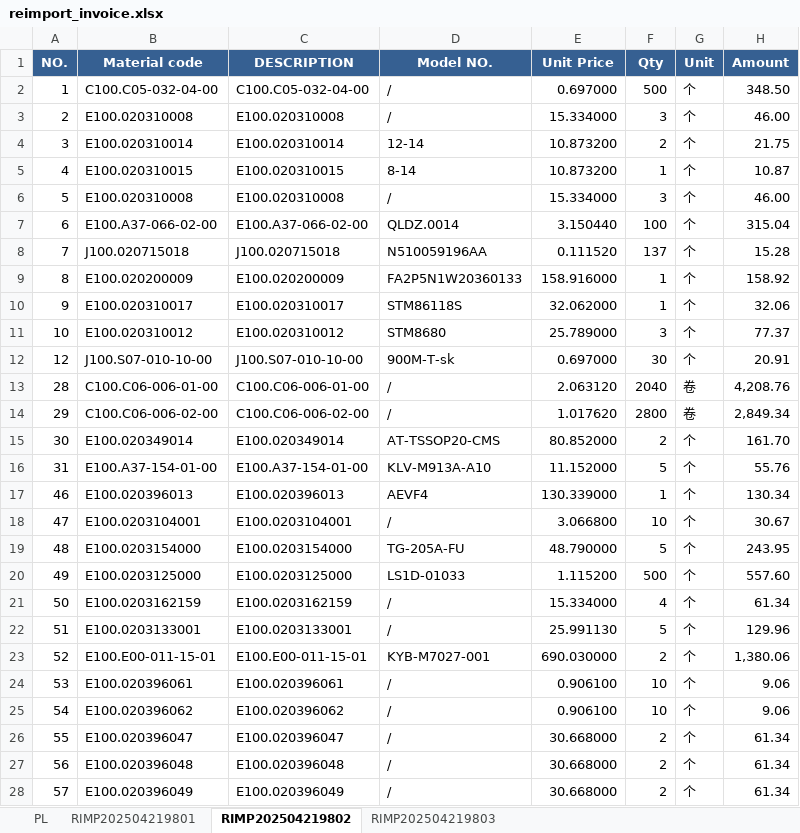
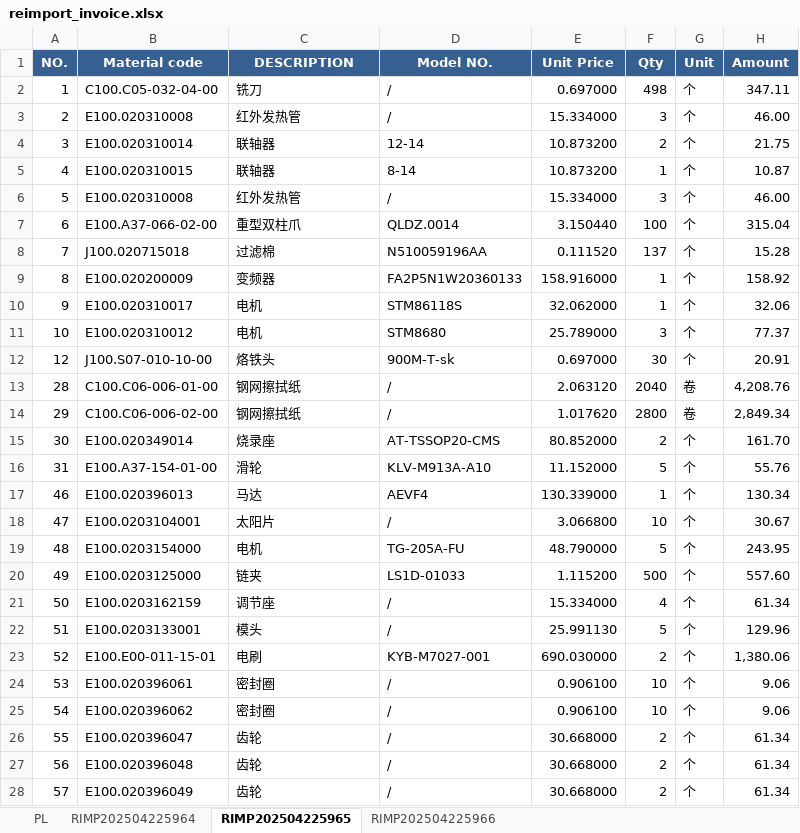
Before and after one commit to anlaganlag/export_reimport, an Excel workbook: outputs/reimport_invoice.xlsx, sheet RIMP202504225965, drawn as a sheet; only a part is shown; values as stored, in another font and other column widths than the file's, no borders; the diff covers the shown part only; the diff names each change by its address in the sheet, - before the commit and + after, or states it on an @@ line.

```diff
--- a/outputs/reimport_invoice.xlsx (sheet RIMP202504225965)
+++ b/outputs/reimport_invoice.xlsx (sheet RIMP202504225965)
-sheet tab: RIMP202504219801
+sheet tab: RIMP202504225964
-sheet tab: RIMP202504219802
+sheet tab: RIMP202504225965
-sheet tab: RIMP202504219803
+sheet tab: RIMP202504225966
-C2 (DESCRIPTION): C100.C05-032-04-00
+C2 (DESCRIPTION): 铣刀
-F2 (Qty): 500
+F2 (Qty): 498
-H2 (Amount): 348.50
+H2 (Amount): 347.11
-C3 (DESCRIPTION): E100.020310008
+C3 (DESCRIPTION): 红外发热管
-C4 (DESCRIPTION): E100.020310014
+C4 (DESCRIPTION): 联轴器
-C5 (DESCRIPTION): E100.020310015
+C5 (DESCRIPTION): 联轴器
-C6 (DESCRIPTION): E100.020310008
+C6 (DESCRIPTION): 红外发热管
-C7 (DESCRIPTION): E100.A37-066-02-00
+C7 (DESCRIPTION): 重型双柱爪
-C8 (DESCRIPTION): J100.020715018
+C8 (DESCRIPTION): 过滤棉
-C9 (DESCRIPTION): E100.020200009
+C9 (DESCRIPTION): 变频器
-C10 (DESCRIPTION): E100.020310017
+C10 (DESCRIPTION): 电机
-C11 (DESCRIPTION): E100.020310012
+C11 (DESCRIPTION): 电机
-C12 (DESCRIPTION): J100.S07-010-10-00
+C12 (DESCRIPTION): 烙铁头
-C13 (DESCRIPTION): C100.C06-006-01-00
+C13 (DESCRIPTION): 钢网擦拭纸
-C14 (DESCRIPTION): C100.C06-006-02-00
+C14 (DESCRIPTION): 钢网擦拭纸
-C15 (DESCRIPTION): E100.020349014
+C15 (DESCRIPTION): 烧录座
-C16 (DESCRIPTION): E100.A37-154-01-00
+C16 (DESCRIPTION): 滑轮
-C17 (DESCRIPTION): E100.020396013
+C17 (DESCRIPTION): 马达
-C18 (DESCRIPTION): E100.0203104001
+C18 (DESCRIPTION): 太阳片
-C19 (DESCRIPTION): E100.0203154000
+C19 (DESCRIPTION): 电机
-C20 (DESCRIPTION): E100.0203125000
+C20 (DESCRIPTION): 链夹
-C21 (DESCRIPTION): E100.0203162159
+C21 (DESCRIPTION): 调节座
-C22 (DESCRIPTION): E100.0203133001
+C22 (DESCRIPTION): 模头
-C23 (DESCRIPTION): E100.E00-011-15-01
+C23 (DESCRIPTION): 电刷
-C24 (DESCRIPTION): E100.020396061
+C24 (DESCRIPTION): 密封圈
-C25 (DESCRIPTION): E100.020396062
+C25 (DESCRIPTION): 密封圈
-C26 (DESCRIPTION): E100.020396047
+C26 (DESCRIPTION): 齿轮
-C27 (DESCRIPTION): E100.020396048
+C27 (DESCRIPTION): 齿轮
-C28 (DESCRIPTION): E100.020396049
+C28 (DESCRIPTION): 齿轮
```
Also changed, not shown: 1 added row, 1 removed row and 3 edited cells elsewhere in this sheet, sheet PL, sheet RIMP202504225964, sheet RIMP202504225966, outputs/cif_original_invoice.xlsx, outputs/export_invoice.xlsx, 12 other files.
